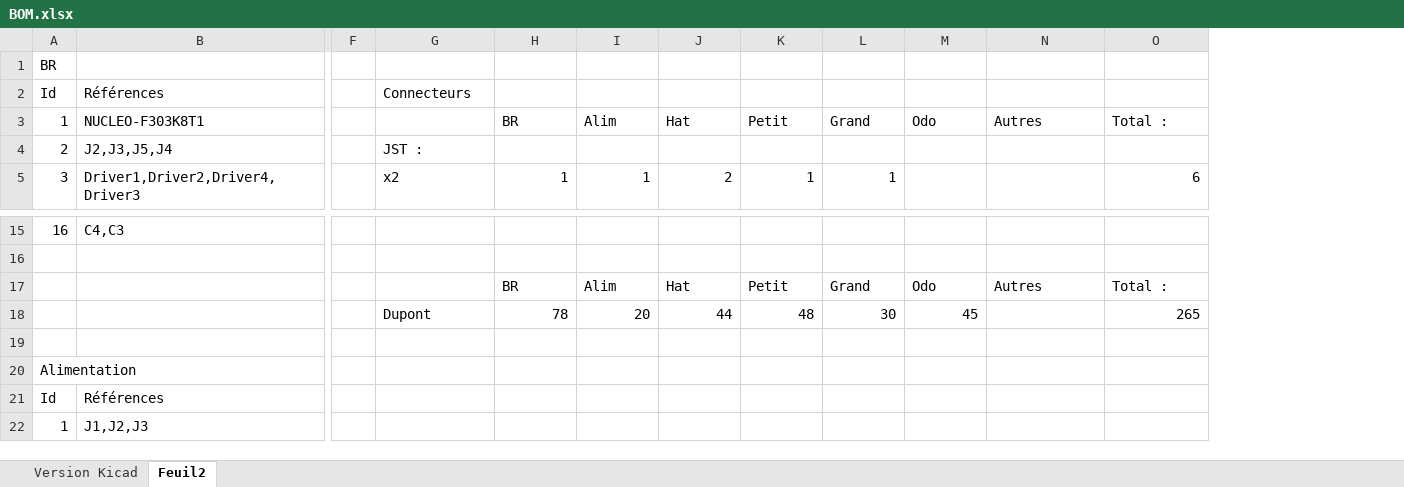
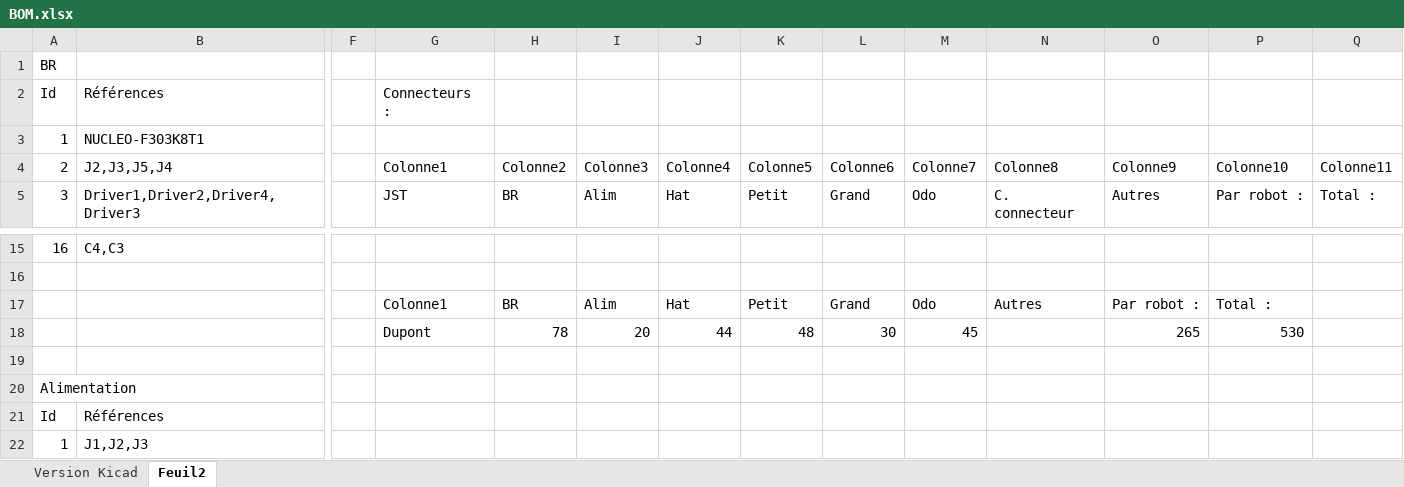
Before and after one commit to RobotechNancy/2021-2022, an Excel workbook: Pôle mécatronique/Electronique/Documents informatif/BOM/BOM.xlsx, sheet Feuil2, drawn as a sheet; only a part is shown, gaps mark what is left out; values as stored, in another font and other column widths than the file's, no borders; table styles not drawn; the diff covers the shown part only; the diff names each change by its address in the sheet, - before the commit and + after, or states it on an @@ line.

Commit message:
Fix plan de masse grand robot

```diff
--- a/Pôle mécatronique/Electronique/Documents informatif/BOM/BOM.xlsx (sheet Feuil2)
+++ b/Pôle mécatronique/Electronique/Documents informatif/BOM/BOM.xlsx (sheet Feuil2)
+column P, rows 4-5: Colonne10 | Par robot :; rows 17-18: Total : | 530
+column Q, rows 4-5: Colonne11 | Total :
-G2: Connecteurs
+G2: Connecteurs :
-H3: BR
+H3: (empty)
-I3: Alim
+I3: (empty)
-J3: Hat
+J3: (empty)
-K3: Petit
+K3: (empty)
-L3: Grand
+L3: (empty)
-M3: Odo
+M3: (empty)
-N3: Autres
+N3: (empty)
-O3: Total :
+O3: (empty)
-G4: JST :
+G4: Colonne1
-H4: (empty)
+H4: Colonne2
-I4: (empty)
+I4: Colonne3
-J4: (empty)
+J4: Colonne4
-K4: (empty)
+K4: Colonne5
-L4: (empty)
+L4: Colonne6
-M4: (empty)
+M4: Colonne7
-N4: (empty)
+N4: Colonne8
-O4: (empty)
+O4: Colonne9
-G5: x2
+G5: JST
-H5: 1
+H5: BR
-I5: 1
+I5: Alim
-J5: 2
+J5: Hat
-K5: 1
+K5: Petit
-L5: 1
+L5: Grand
-M5: (empty)
+M5: Odo
-N5: (empty)
+N5: C. connecteur
-O5: 6
+O5: Autres
-G17: (empty)
+G17: Colonne1
-O17: Total :
+O17: Par robot :
```
Also changed, not shown: 63 edited cells elsewhere in this sheet, 28 other files.
